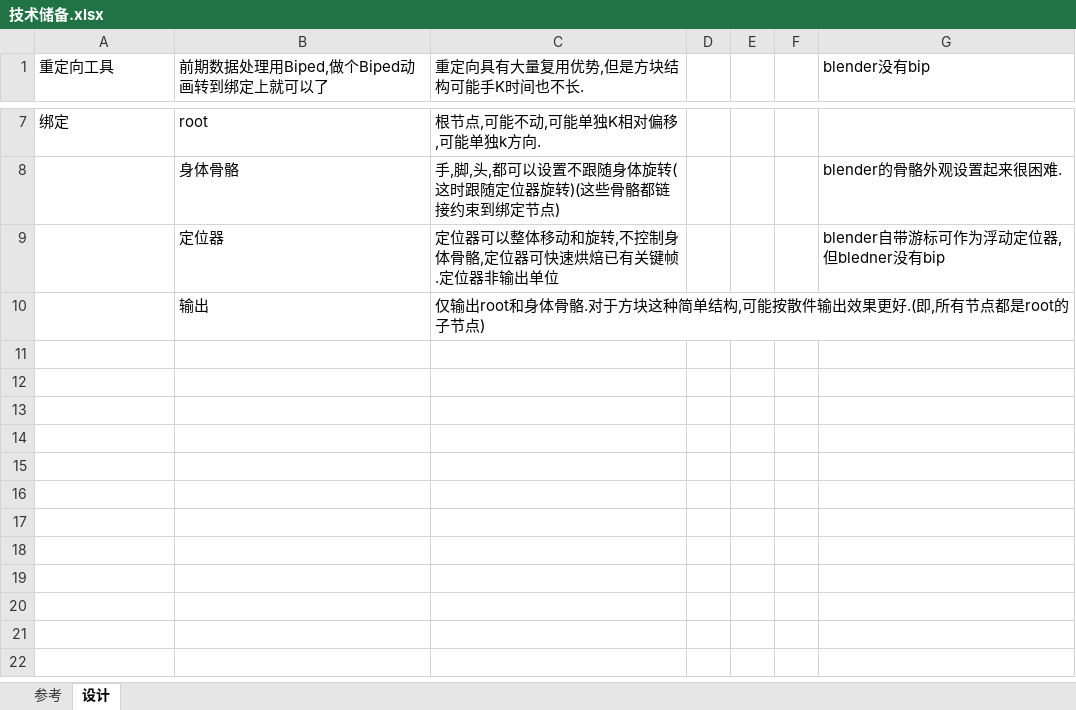
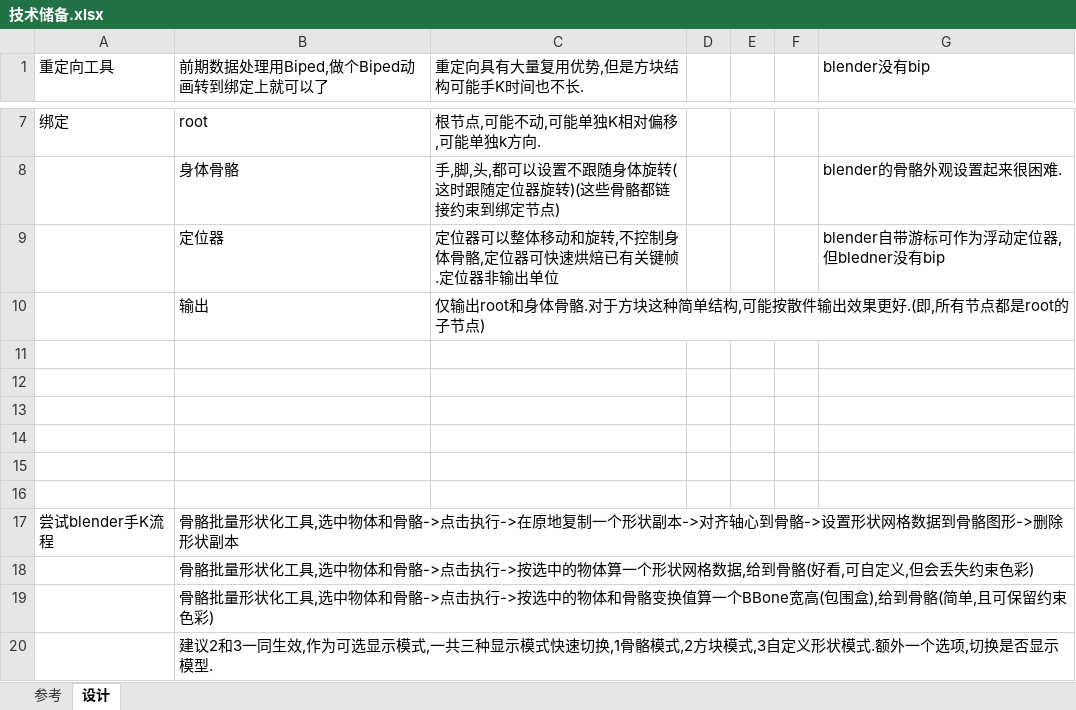
Before and after one commit to a690089735/a690089735.github.io, an Excel workbook: _sync/游戏开发/体素角色/技术储备.xlsx, sheet 设计, drawn as a sheet; only a part is shown, gaps mark what is left out; values as stored, in another font and other column widths than the file's, no borders; the diff names each change by its address in the sheet, - before the commit and + after, or states it on an @@ line.

```diff
--- a/_sync/游戏开发/体素角色/技术储备.xlsx (sheet 设计)
+++ b/_sync/游戏开发/体素角色/技术储备.xlsx (sheet 设计)
+row 11: (empty)
+row 12: (empty)
+row 13: (empty)
+row 14: (empty)
+row 15: (empty)
+row 16: (empty)
+row 17: 尝试blender手K流程 | 骨骼批量形状化工具,选中物体和骨骼->点击执行->在原地复制一个形状副本->对齐轴心到骨骼->设置形状网格数据到骨骼图形->删除形状副本
+row 18:  | 骨骼批量形状化工具,选中物体和骨骼->点击执行->按选中的物体算一个形状网格数据,给到骨骼(好看,可自定义,但会丢失约束色彩)
+row 19:  | 骨骼批量形状化工具,选中物体和骨骼->点击执行->按选中的物体和骨骼变换值算一个BBone宽高(包围盒),给到骨骼(简单,且可保留约束色彩)
+row 20:  | 建议2和3一同生效,作为可选显示模式,一共三种显示模式快速切换,1骨骼模式,2方块模式,3自定义形状模式.额外一个选项,切换是否显示模型.
```
Also changed, not shown: 3 other files.
